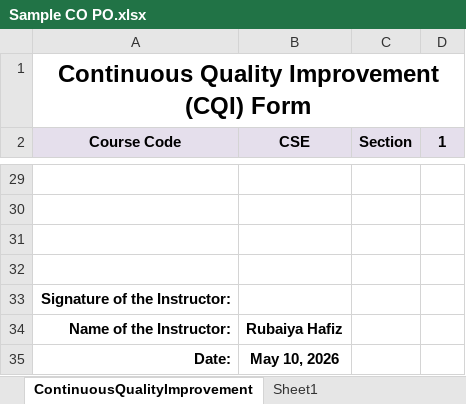
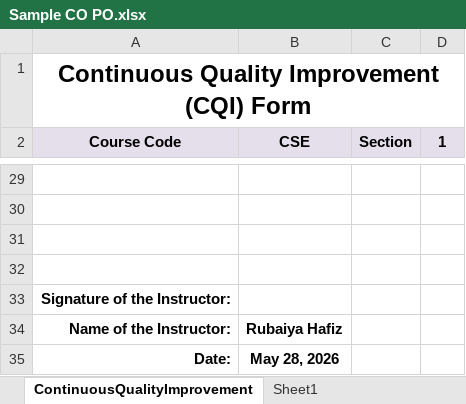
Before and after one commit to kaviul-hossain/ulab-mms, an Excel workbook: public/templates/Sample CO PO.xlsx, sheet ContinuousQualityImprovement, drawn as a sheet; only a part is shown, gaps mark what is left out; values as stored, in another font and other column widths than the file's, no borders; the diff names each change by its address in the sheet, - before the commit and + after, or states it on an @@ line.

```diff
--- a/public/templates/Sample CO PO.xlsx (sheet ContinuousQualityImprovement)
+++ b/public/templates/Sample CO PO.xlsx (sheet ContinuousQualityImprovement)
-B35 (CSE): May 10, 2026
+B35 (CSE): May 28, 2026
```
Also changed, not shown: sheet GradeSheet, 4 other files.
